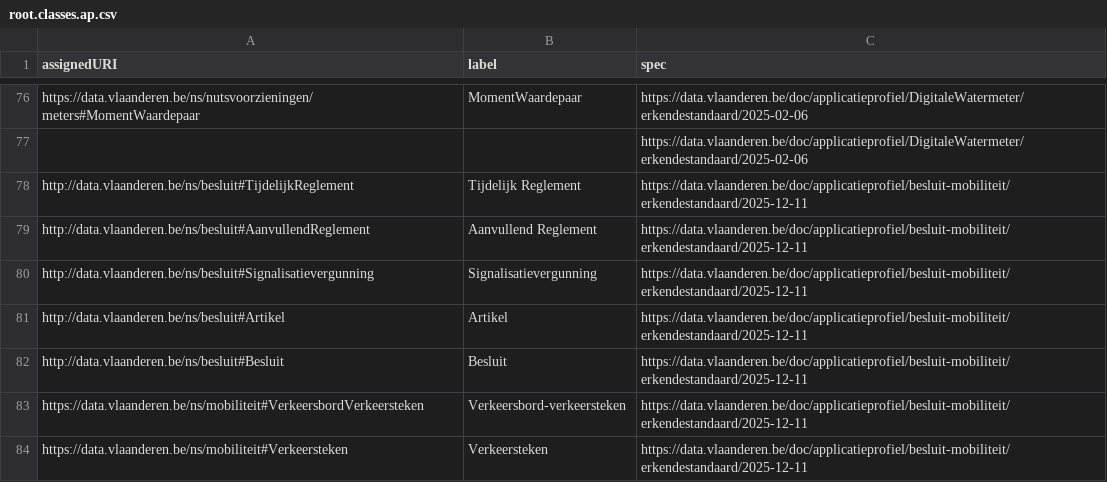
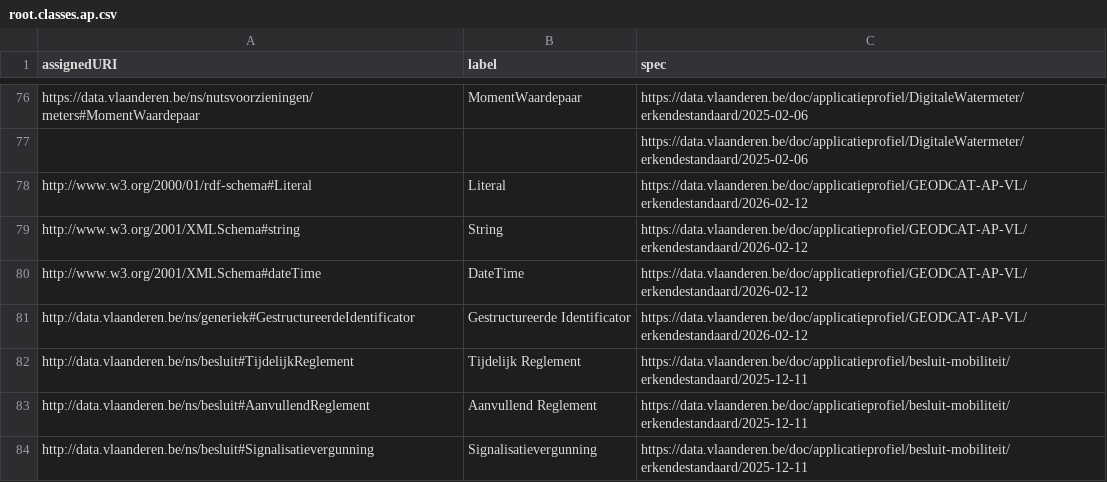
Before and after one commit to Informatievlaanderen/data.vlaanderen.be-statistics, a CSV file: root.classes.ap.csv, drawn as a sheet; only a part is shown, gaps mark what is left out; the shorter side is filled out with more unchanged rows; the diff names each change by its address in the sheet, - before the commit and + after, or states it on an @@ line.

```diff
--- a/root.classes.ap.csv
+++ b/root.classes.ap.csv
+row 78: http://www.w3.org/2000/01/rdf-schema#Literal | Literal | https://data.vlaanderen.be/doc/applicatieprofiel/GEODCAT-AP-VL/erkendestandaard/2026-02-12
+row 79: http://www.w3.org/2001/XMLSchema#string | String | https://data.vlaanderen.be/doc/applicatieprofiel/GEODCAT-AP-VL/erkendestandaard/2026-02-12
+row 80: http://www.w3.org/2001/XMLSchema#dateTime | DateTime | https://data.vlaanderen.be/doc/applicatieprofiel/GEODCAT-AP-VL/erkendestandaard/2026-02-12
+row 81: http://data.vlaanderen.be/ns/generiek#GestructureerdeIdentificator | Gestructureerde Identificator | https://data.vlaanderen.be/doc/applicatieprofiel/GEODCAT-AP-VL/erkendestandaard/2026-02-12
```
Also changed, not shown: root.externalclasses.ap.csv, root.properties.ap.csv, 17 other files.
